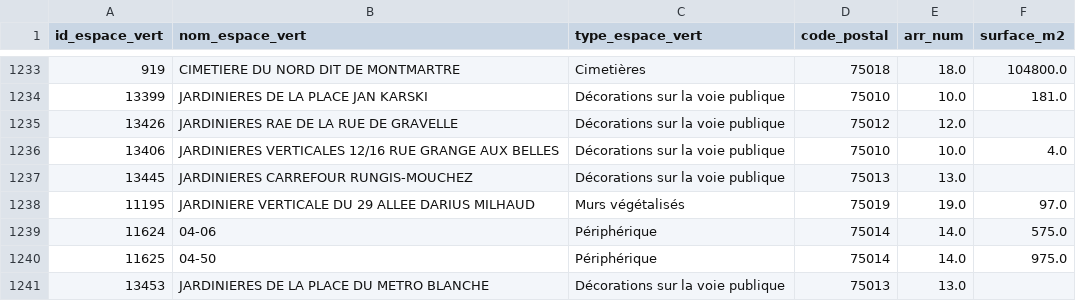
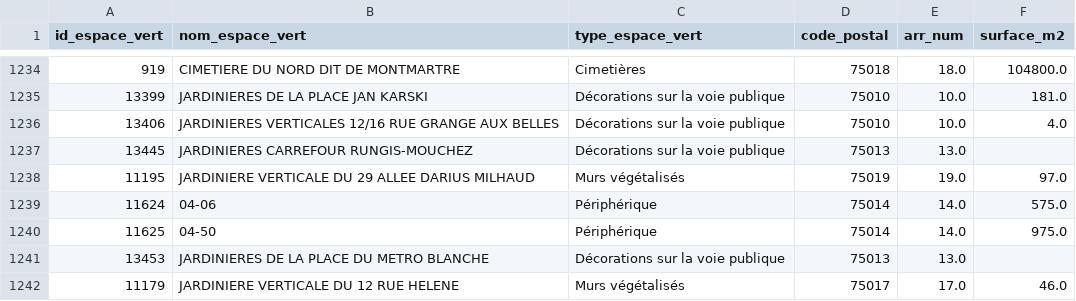
Before and after one commit to Sglinggling/Urban-Data-Explorer, a CSV file: data/silver/espaces_verts_clean.csv, drawn as a sheet; only a part is shown, gaps mark what is left out; the shorter side is filled out with more unchanged rows; the diff covers the shown part only.

```diff
--- a/data/silver/espaces_verts_clean.csv
+++ b/data/silver/espaces_verts_clean.csv
@@ -1234,3 +1235,2 @@ id_espace_vert,nom_espace_vert,type_espace_vert,code_postal,arr_num,surface_m2
 13399,JARDINIERES DE LA PLACE JAN KARSKI,Décorations sur la voie publique,75010,10.0,181.0
-13426,JARDINIERES RAE DE LA RUE DE GRAVELLE,Décorations sur la voie publique,75012,12.0,
 13406,JARDINIERES VERTICALES 12/16 RUE GRANGE AUX BELLES,Décorations sur la voie publique,75010,10.0,4.0
```
Also changed, not shown: 3 added rows and 2 removed rows elsewhere in this file, data/gold/espaces_verts_by_arr.csv, data/silver/abribac_dechets_alimentaires.csv, 13 other files.
